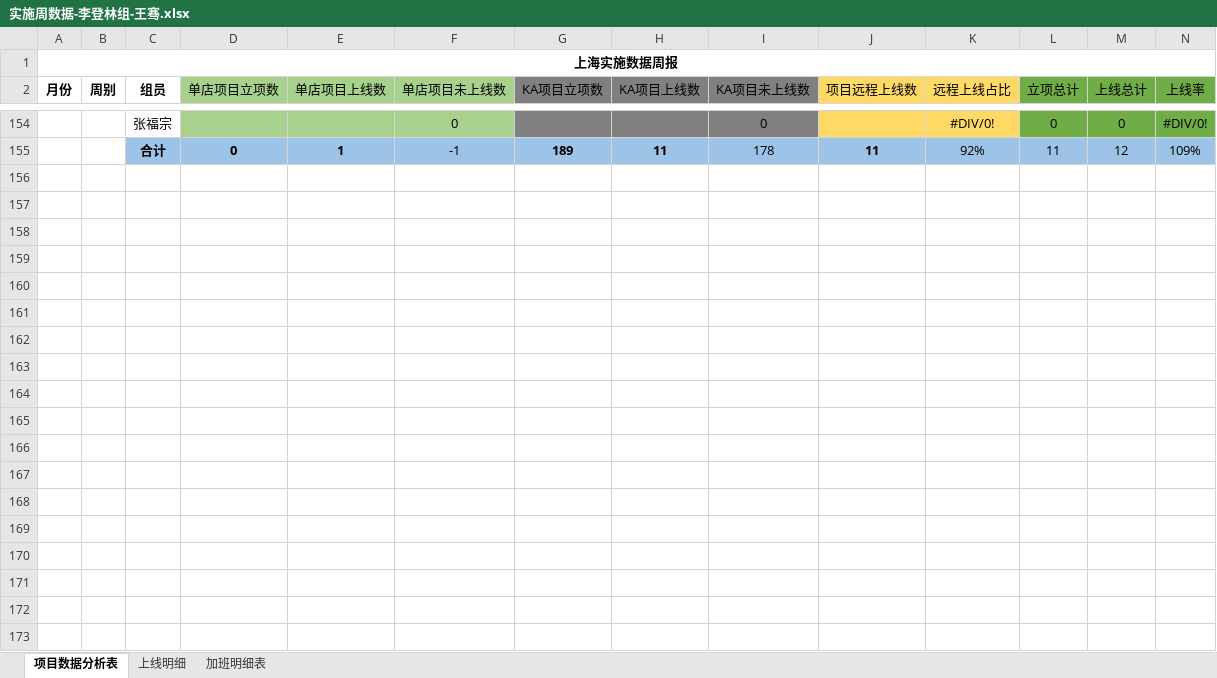
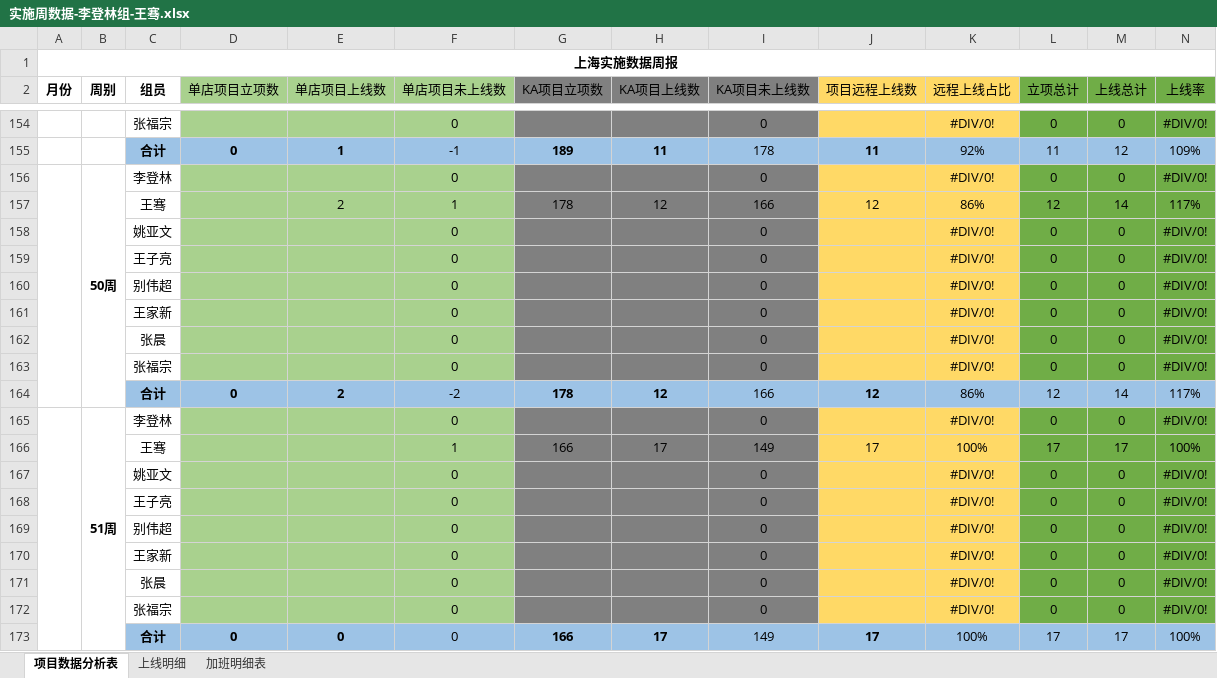
Before and after one commit to lx90735/zhangleizu, an Excel workbook: 实施周数据-李登林组/12月/52周/实施周数据-李登林组-王骞.xlsx, sheet 项目数据分析表, drawn as a sheet; only a part is shown, gaps mark what is left out; values as stored, in another font and other column widths than the file's, no borders; the diff covers the shown part only; the diff names each change by its address in the sheet, - before the commit and + after, or states it on an @@ line.

Commit message:
王骞

```diff
--- a/实施周数据-李登林组/12月/52周/实施周数据-李登林组-王骞.xlsx (sheet 项目数据分析表)
+++ b/实施周数据-李登林组/12月/52周/实施周数据-李登林组-王骞.xlsx (sheet 项目数据分析表)
+row 156:  | 50周 | 李登林 |  |  | 0 |  |  | 0 |  | #DIV/0! | 0 | 0 | #DIV/0!
+row 157:  |  | 王骞 |  | 2 | 1 | 178 | 12 | 166 | 12 | 86% | 12 | 14 | 117%
+row 158:  |  | 姚亚文 |  |  | 0 |  |  | 0 |  | #DIV/0! | 0 | 0 | #DIV/0!
+row 159:  |  | 王子亮 |  |  | 0 |  |  | 0 |  | #DIV/0! | 0 | 0 | #DIV/0!
+row 160:  |  | 别伟超 |  |  | 0 |  |  | 0 |  | #DIV/0! | 0 | 0 | #DIV/0!
+row 161:  |  | 王家新 |  |  | 0 |  |  | 0 |  | #DIV/0! | 0 | 0 | #DIV/0!
+row 162:  |  | 张晨 |  |  | 0 |  |  | 0 |  | #DIV/0! | 0 | 0 | #DIV/0!
+row 163:  |  | 张福宗 |  |  | 0 |  |  | 0 |  | #DIV/0! | 0 | 0 | #DIV/0!
+row 164:  |  | 合计 | 0 | 2 | -2 | 178 | 12 | 166 | 12 | 86% | 12 | 14 | 117%
+row 165:  | 51周 | 李登林 |  |  | 0 |  |  | 0 |  | #DIV/0! | 0 | 0 | #DIV/0!
+row 166:  |  | 王骞 |  |  | 1 | 166 | 17 | 149 | 17 | 100% | 17 | 17 | 100%
+row 167:  |  | 姚亚文 |  |  | 0 |  |  | 0 |  | #DIV/0! | 0 | 0 | #DIV/0!
+row 168:  |  | 王子亮 |  |  | 0 |  |  | 0 |  | #DIV/0! | 0 | 0 | #DIV/0!
+row 169:  |  | 别伟超 |  |  | 0 |  |  | 0 |  | #DIV/0! | 0 | 0 | #DIV/0!
+row 170:  |  | 王家新 |  |  | 0 |  |  | 0 |  | #DIV/0! | 0 | 0 | #DIV/0!
+row 171:  |  | 张晨 |  |  | 0 |  |  | 0 |  | #DIV/0! | 0 | 0 | #DIV/0!
+row 172:  |  | 张福宗 |  |  | 0 |  |  | 0 |  | #DIV/0! | 0 | 0 | #DIV/0!
+row 173:  |  | 合计 | 0 | 0 | 0 | 166 | 17 | 149 | 17 | 100% | 17 | 17 | 100%
```
Also changed, not shown: 9 added rows elsewhere in this sheet, sheet 上线明细, sheet 加班明细表.
